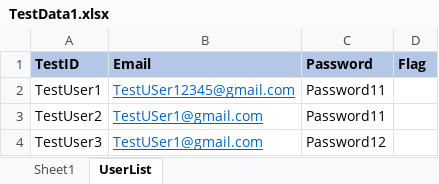
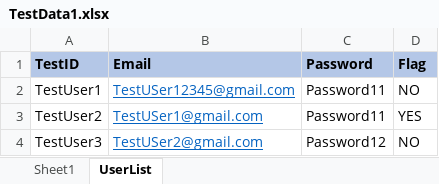
Before and after one commit to Ramabasa/Assignment-NaveenLabs, an Excel workbook: src/main/resources/data/TestData1.xlsx, sheet UserList, drawn as a sheet; values as stored, in another font and other column widths than the file's, no borders; the diff names each change by its address in the sheet, - before the commit and + after, or states it on an @@ line.

Commit message:
BDD_Naveen Labs_Code Data push

```diff
--- a/src/main/resources/data/TestData1.xlsx (sheet UserList)
+++ b/src/main/resources/data/TestData1.xlsx (sheet UserList)
-D2 (Flag): (empty)
+D2 (Flag): NO
-D3 (Flag): (empty)
+D3 (Flag): YES
-B4 (Email): TestUSer1@gmail.com
+B4 (Email): TestUSer2@gmail.com
-D4 (Flag): (empty)
+D4 (Flag): NO
```
Also changed, not shown: target/classes/data/TestData1.xlsx, 11 other files.
